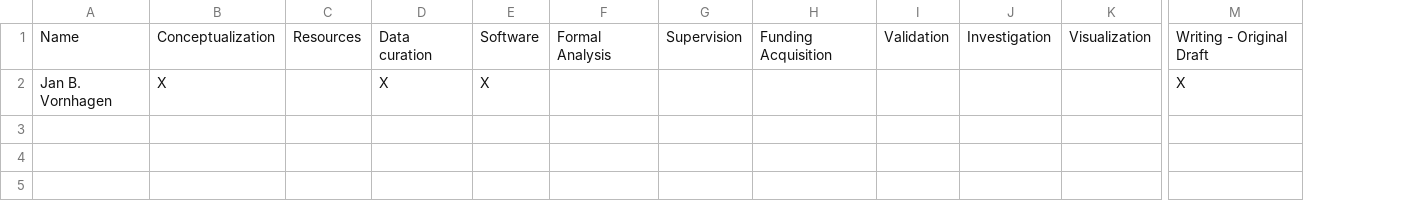
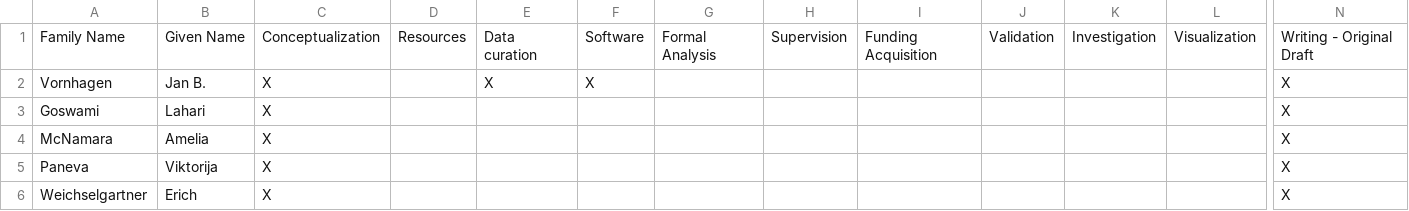
Before and after one commit to jvornhagen/ACheatSheetForTheTransparentCHIPaper, a CSV file: CREDIT_List.csv, drawn as a sheet; only a part is shown, gaps mark what is left out; removed rows and columns are numbered as before the commit, all else as after; rows hold the shown columns only; the diff names each change by its address in the sheet, - before the commit and + after, or states it on an @@ line.

Commit message:
Updated the CREDIT.csv
Added all participants from the Dagstuhl Group.
Credited them for Conceptualisation and Wirting the first draft.

```diff
--- a/CREDIT_List.csv
+++ b/CREDIT_List.csv
-column A, rows 1-2: Name | Jan B. Vornhagen
+column A, rows 1-2: Family Name | Vornhagen
+column B, rows 1-2: Given Name | Jan B.
+row 3: Goswami | Lahari | X |  |  |  |  |  |  |  |  |  | X
+row 4: McNamara | Amelia | X |  |  |  |  |  |  |  |  |  | X
+row 5: Paneva | Viktorija | X |  |  |  |  |  |  |  |  |  | X
+row 6: Weichselgartner | Erich | X |  |  |  |  |  |  |  |  |  | X
```
